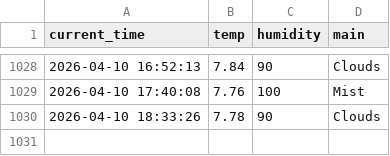
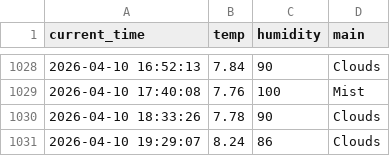
Before and after one commit to qkrrkdtj/weather_5m, a CSV file: weather.csv, drawn as a sheet; only a part is shown, gaps mark what is left out; the diff names each change by its address in the sheet, - before the commit and + after, or states it on an @@ line.

```diff
--- a/weather.csv
+++ b/weather.csv
+row 1031: 2026-04-10 19:29:07 | 8.24 | 86 | Clouds
```
